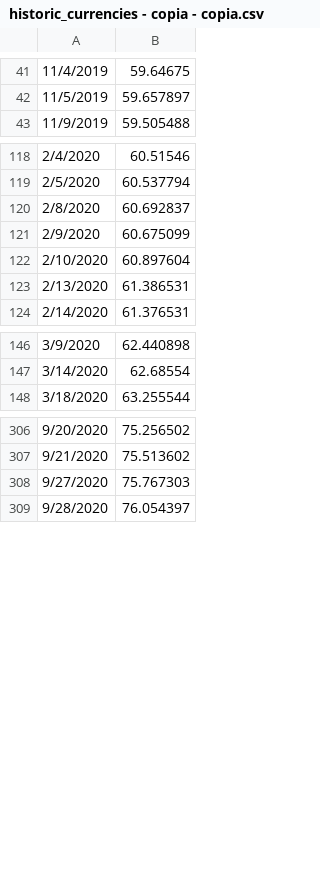
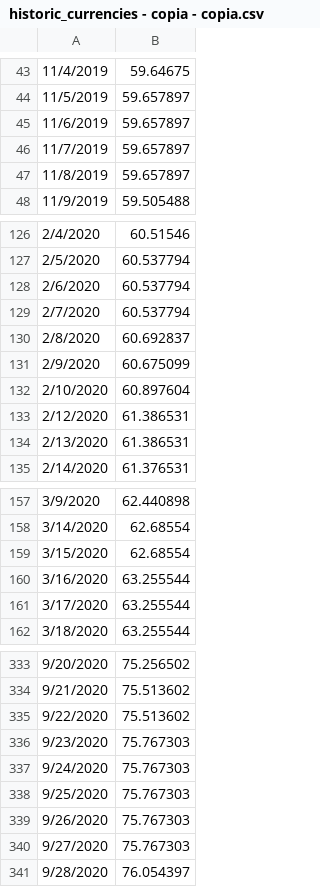
Before and after one commit to RuggieroJulian/AutoML, a CSV file: Data/historic_currencies - copia - copia.csv, drawn as a sheet; only a part is shown, gaps mark what is left out; the diff covers the shown part only; the diff names each change by its address in the sheet, - before the commit and + after, or states it on an @@ line.

Commit message:
Update historic_currencies - copia - copia.csv

```diff
--- a/Data/historic_currencies - copia - copia.csv
+++ b/Data/historic_currencies - copia - copia.csv
+row 45: 11/6/2019 | 59.657897
+row 46: 11/7/2019 | 59.657897
+row 47: 11/8/2019 | 59.657897
+row 128: 2/6/2020 | 60.537794
+row 129: 2/7/2020 | 60.537794
+row 133: 2/12/2020 | 61.386531
+row 159: 3/15/2020 | 62.68554
+row 160: 3/16/2020 | 63.255544
+row 161: 3/17/2020 | 63.255544
+row 335: 9/22/2020 | 75.513602
+row 336: 9/23/2020 | 75.767303
+row 337: 9/24/2020 | 75.767303
+row 338: 9/25/2020 | 75.767303
+row 339: 9/26/2020 | 75.767303
```
Also changed, not shown: 18 added rows elsewhere in this file.
